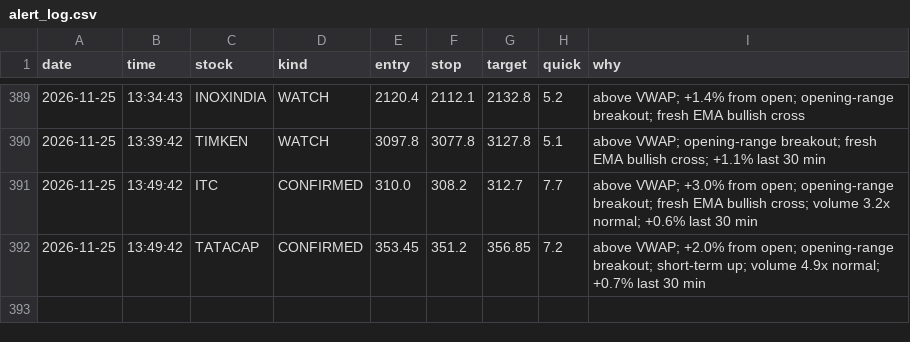
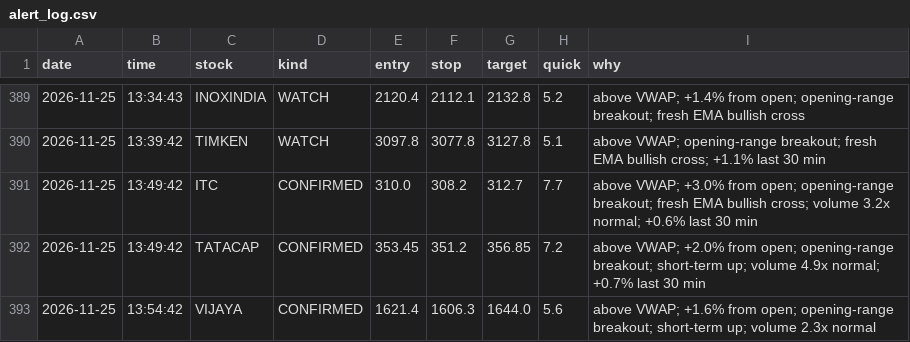
Before and after one commit to Basha17/mystock, a CSV file: alert_log.csv, drawn as a sheet; only a part is shown, gaps mark what is left out; the diff names each change by its address in the sheet, - before the commit and + after, or states it on an @@ line.

Commit message:
Update alert log

```diff
--- a/alert_log.csv
+++ b/alert_log.csv
+row 393: 2026-11-25 | 13:54:42 | VIJAYA | CONFIRMED | 1621.4 | 1606.3 | 1644.0 | 5.6 | above VWAP; +1.6% from open; opening-range breakout; short-term up; volume 2.3x normal
```
